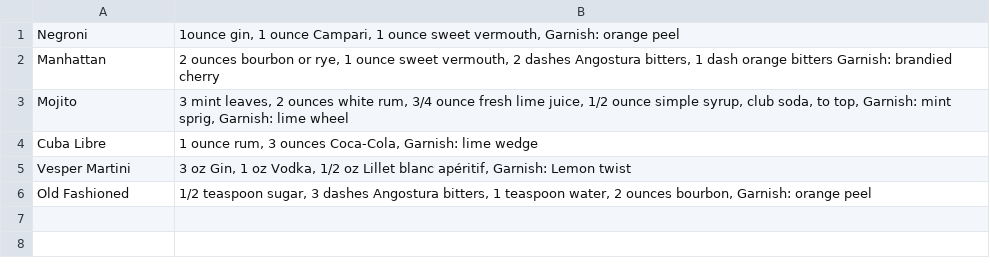
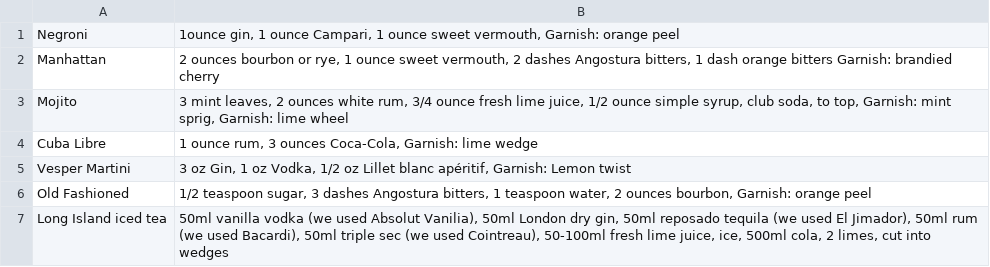
Before and after one commit to rodloboz/cocktailbook, a CSV file: data/cocktails.csv, drawn as a sheet; the diff names each change by its address in the sheet, - before the commit and + after, or states it on an @@ line.

Commit message:
User can import cocktails from the web

```diff
--- a/data/cocktails.csv
+++ b/data/cocktails.csv
+row 7: Long Island iced tea | 50ml vanilla vodka (we used Absolut Vanilia), 50ml London dry gin, 50ml reposado tequila (we used El Jimador), 50ml rum (we used Bacardi), 50ml triple sec (we used Cointreau), 50-100ml fresh lime juice, ice, 500ml cola, 2 limes, cut into wedges
```
Also changed, not shown: 6 other files.
